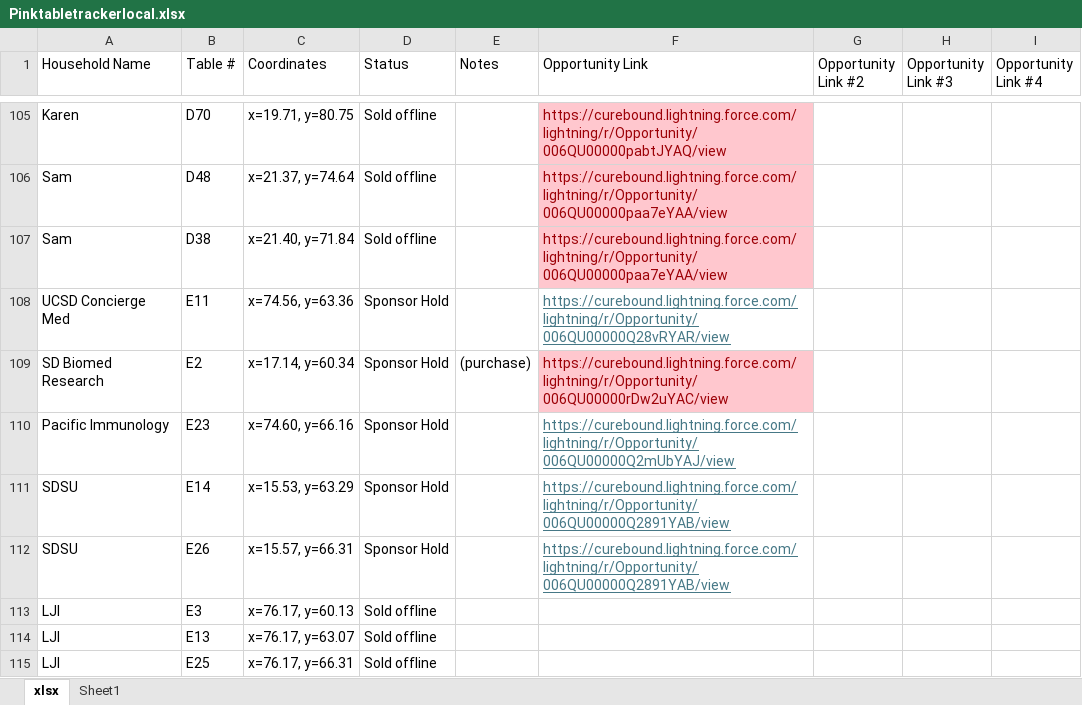
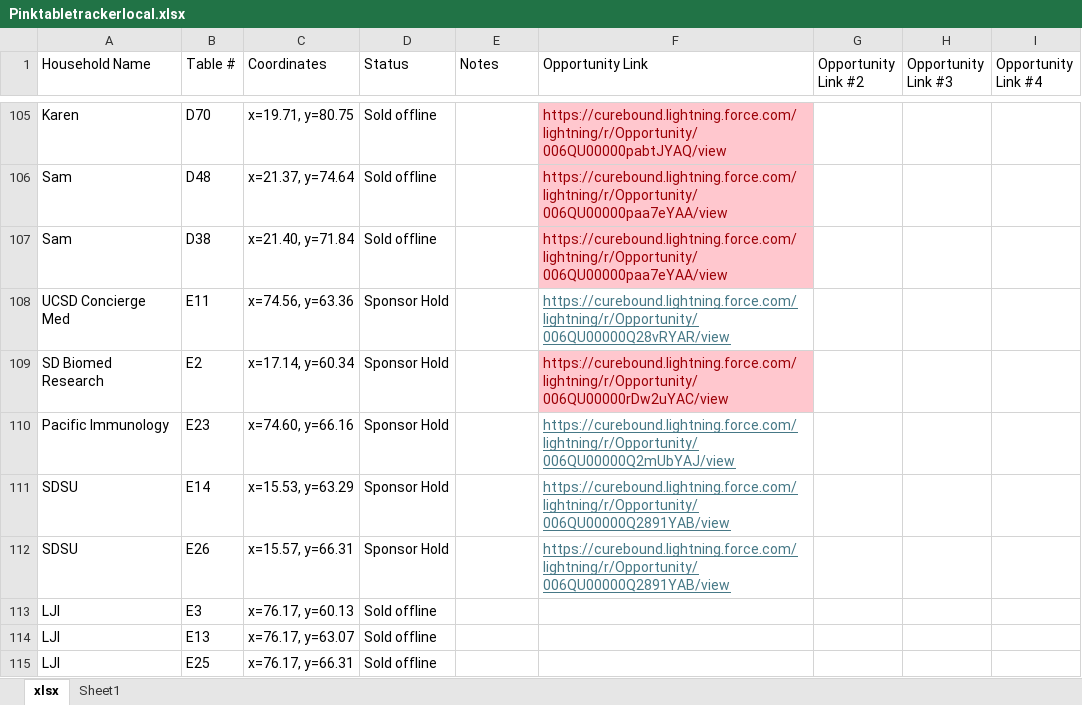
Before and after one commit to jestr-collab/TableTracker, an Excel workbook: Pinktabletrackerlocal.xlsx, sheet xlsx, drawn as a sheet; only a part is shown, gaps mark what is left out; values as stored, in another font and other column widths than the file's, no borders; conditional formats not drawn; the diff covers the shown part only; the diff names each change by its address in the sheet, - before the commit and + after, or states it on an @@ line.

```diff
--- a/Pinktabletrackerlocal.xlsx (sheet xlsx)
+++ b/Pinktabletrackerlocal.xlsx (sheet xlsx)
-E109 (Notes): (purchase)
+E109 (Notes): (empty)
```
Also changed, not shown: 1 added row and 13 edited cells elsewhere in this sheet, formulas that keep their value.
